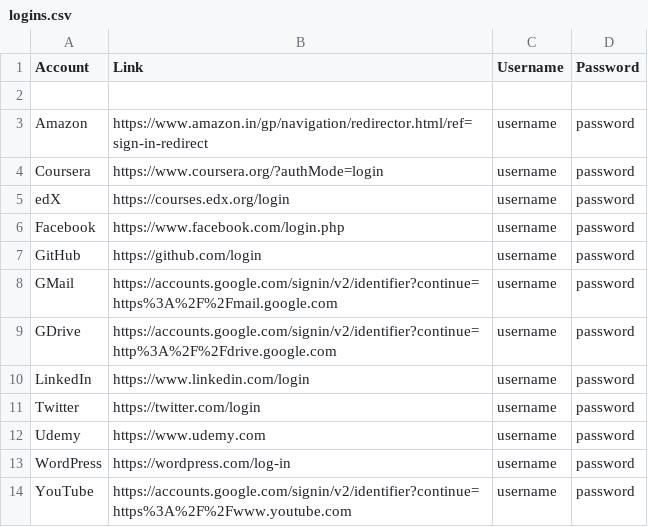
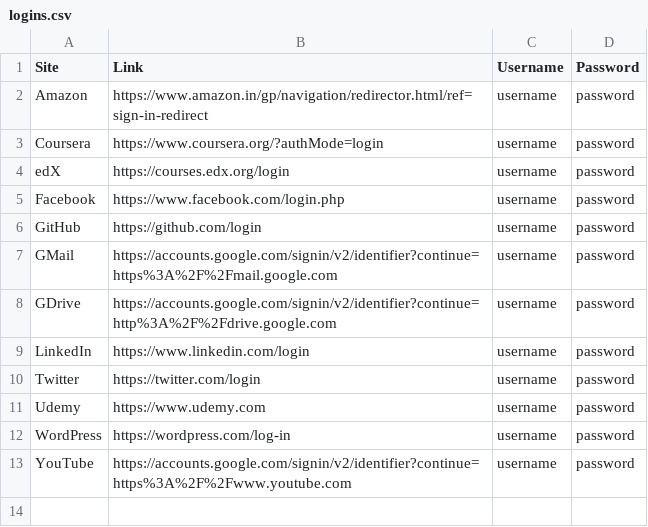
Before and after one commit to CRTejaswi/API, a CSV file: logins.csv, drawn as a sheet.

Commit message:
API02: Added logins.csv/logins.json

```diff
--- a/logins.csv
+++ b/logins.csv
@@ -1,3 +1,2 @@
-Account,Link,Username,Password
-
+Site,Link,Username,Password
 Amazon,https://www.amazon.in/gp/navigation/redirector.html/ref=sign-in-redirect,username,password
```
Also changed, not shown: 2 other files.
